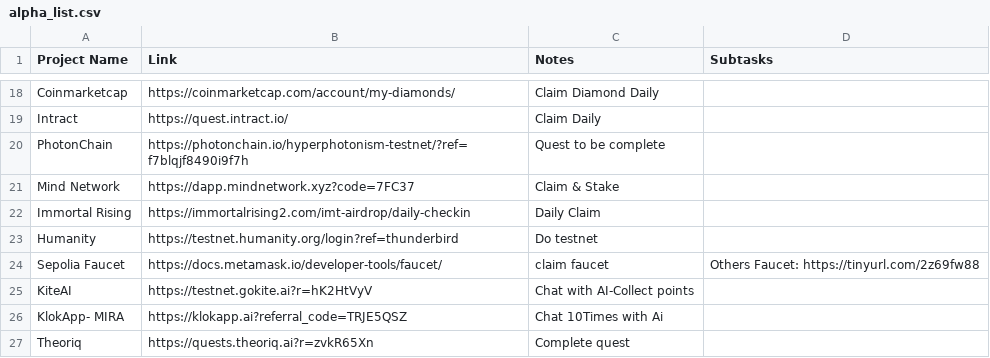
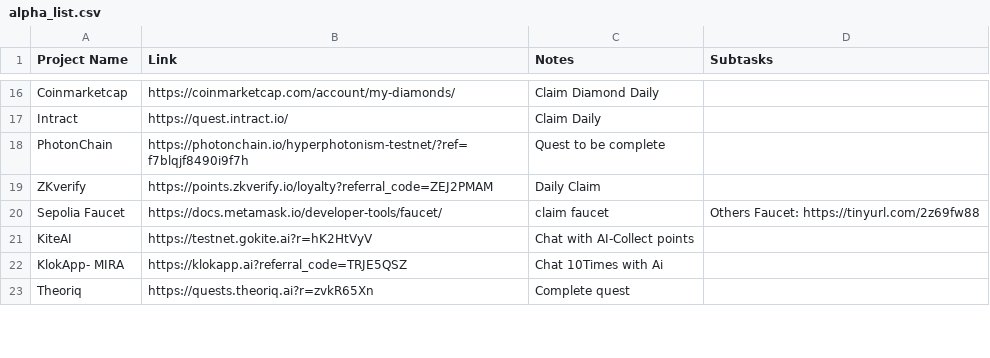
Before and after one commit to Trackko/trackko-airdrops, a CSV file: alpha_list.csv, drawn as a sheet; only a part is shown, gaps mark what is left out; removed rows and columns are numbered as before the commit, all else as after; the diff covers the shown part only; the diff names each change by its address in the sheet, - before the commit and + after, or states it on an @@ line.

Commit message:
Update alpha_list.csv

```diff
--- a/alpha_list.csv
+++ b/alpha_list.csv
-row 21: Mind Network | https://dapp.mindnetwork.xyz?code=7FC37 | Claim & Stake
-row 22: Immortal Rising | https://immortalrising2.com/imt-airdrop/daily-checkin | Daily Claim
-row 23: Humanity | https://testnet.humanity.org/login?ref=thunderbird | Do testnet
+row 19: ZKverify | https://points.zkverify.io/loyalty?referral_code=ZEJ2PMAM | Daily Claim
```
Also changed, not shown: 2 added rows, 3 removed rows and 7 edited cells elsewhere in this file.
